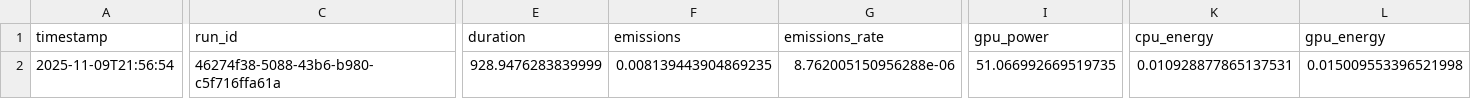
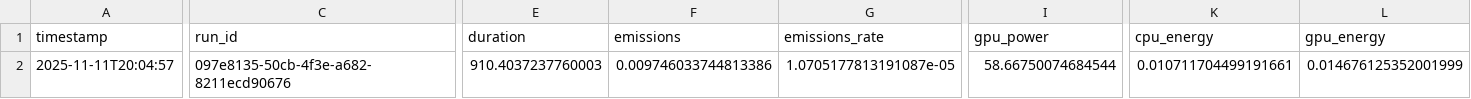
Before and after one commit to ilijak11/ICS_Assignment1_Model-Quantization, a CSV file: results/emissions_int8_text.csv, drawn as a sheet; only a part is shown, gaps mark what is left out; the diff covers the shown part only; the diff names each change by its address in the sheet, - before the commit and + after, or states it on an @@ line.

```diff
--- a/results/emissions_int8_text.csv
+++ b/results/emissions_int8_text.csv
-A2 (timestamp): 2025-11-09T21:56:54
+A2 (timestamp): 2025-11-11T20:04:57
-C2 (run_id): 46274f38-5088-43b6-b980-c5f716ffa61a
+C2 (run_id): 097e8135-50cb-4f3e-a682-8211ecd90676
-E2 (duration): 928.9476283839999
+E2 (duration): 910.4037237760003
-F2 (emissions): 0.008139443904869235
+F2 (emissions): 0.009746033744813386
-G2 (emissions_rate): 8.762005150956288e-06
+G2 (emissions_rate): 1.0705177813191087e-05
-I2 (gpu_power): 51.066992669519735
+I2 (gpu_power): 58.66750074684544
-K2 (cpu_energy): 0.010928877865137531
+K2 (cpu_energy): 0.010711704499191661
-L2 (gpu_energy): 0.015009553396521998
+L2 (gpu_energy): 0.014676125352001999
```
Also changed, not shown: 6 edited cells elsewhere in this file, results/emissions_fp16.csv, results/emissions_int8_vision.csv, 40 other files.
